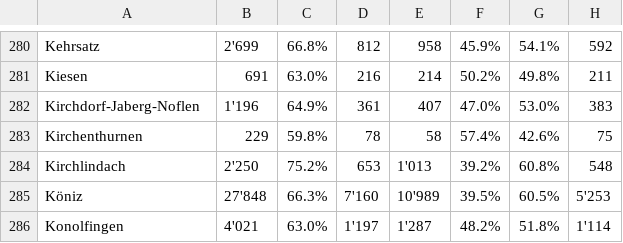
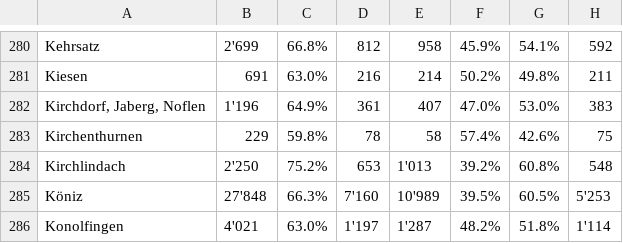
Before and after one commit to datamapio/geoid, a CSV file: CH/municipality/2016/election/ext_be.csv, drawn as a sheet; only a part is shown, gaps mark what is left out; the diff names each change by its address in the sheet, - before the commit and + after, or states it on an @@ line.

Commit message:
Rechanged back

```diff
--- a/CH/municipality/2016/election/ext_be.csv
+++ b/CH/municipality/2016/election/ext_be.csv
-A282: Kirchdorf-Jaberg-Noflen
+A282: Kirchdorf, Jaberg, Noflen
```
